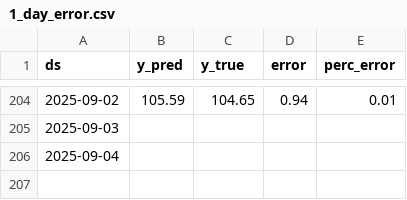
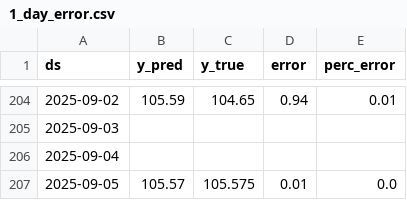
Before and after one commit to lalutir/predicting-s-p-500, a CSV file: Code/Datasets/1_day_error.csv, drawn as a sheet; only a part is shown, gaps mark what is left out.

```diff
--- a/Code/Datasets/1_day_error.csv
+++ b/Code/Datasets/1_day_error.csv
@@ -206 +206,2 @@ ds,y_pred,y_true,error,perc_error
 2025-09-04,,,,
+2025-09-05,105.57,105.575,0.01,0.0
```
Also changed, not shown: Code/Datasets/Historical Prices Vanguard SP500.csv, Code/Datasets/Predicted closing values 1_day.csv, 9 other files.
